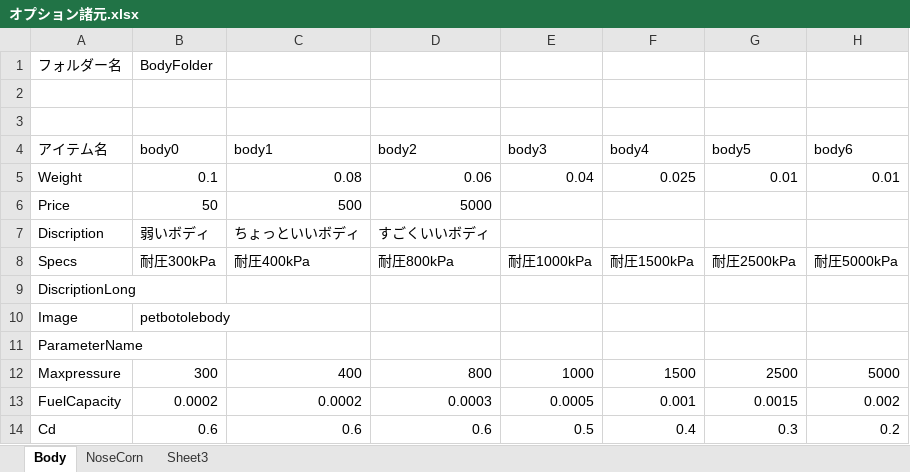
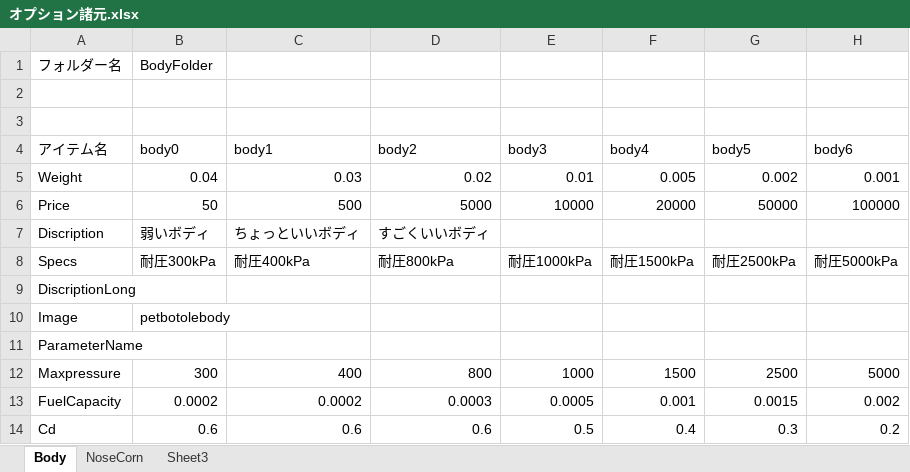
Before and after one commit to itoht2/petbottle, an Excel workbook: オプション諸元.xlsx, sheet Body, drawn as a sheet; values as stored, in another font and other column widths than the file's, no borders; the diff names each change by its address in the sheet, - before the commit and + after, or states it on an @@ line.

```diff
--- a/オプション諸元.xlsx (sheet Body)
+++ b/オプション諸元.xlsx (sheet Body)
-B5 (body0): 0.1
+B5 (body0): 0.04
-C5 (body1): 0.08
+C5 (body1): 0.03
-D5 (body2): 0.06
+D5 (body2): 0.02
-E5 (body3): 0.04
+E5 (body3): 0.01
-F5 (body4): 0.025
+F5 (body4): 0.005
-G5 (body5): 0.01
+G5 (body5): 0.002
-H5 (body6): 0.01
+H5 (body6): 0.001
-E6 (body3): (empty)
+E6 (body3): 10000
-F6 (body4): (empty)
+F6 (body4): 20000
-G6 (body5): (empty)
+G6 (body5): 50000
-H6 (body6): (empty)
+H6 (body6): 100000
```
Also changed, not shown: sheet NoseCorn, 4 other files.
